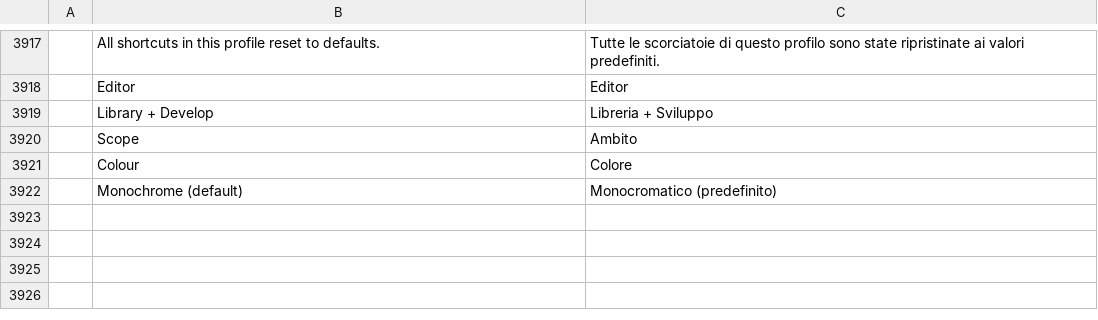
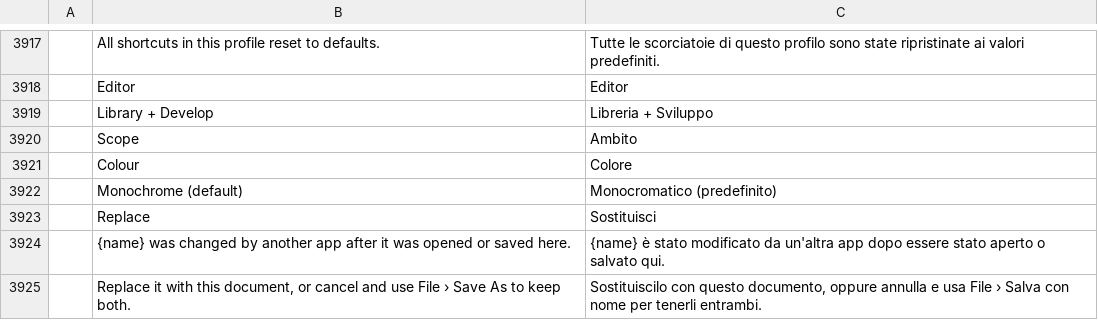
Before and after one commit to zdbosoxfan/local-image, a TSV file: crates/li-i18n/catalogs/editor/it.tsv, drawn as a sheet; only a part is shown, gaps mark what is left out; the diff names each change by its address in the sheet, - before the commit and + after, or states it on an @@ line.

```diff
--- a/crates/li-i18n/catalogs/editor/it.tsv
+++ b/crates/li-i18n/catalogs/editor/it.tsv
+row 3923:  | Replace | Sostituisci
+row 3924:  | {name} was changed by another app after it was opened or saved here. | {name} è stato modificato da un'altra app dopo essere stato aperto o salvato qui.
+row 3925:  | Replace it with this document, or cancel and use File › Save As to keep both. | Sostituiscilo con questo documento, oppure annulla e usa File › Salva con nome per tenerli entrambi.
```
Also changed, not shown: crates/li-i18n/catalogs/editor/de.tsv, crates/li-i18n/catalogs/editor/fr.tsv, 17 other files.
